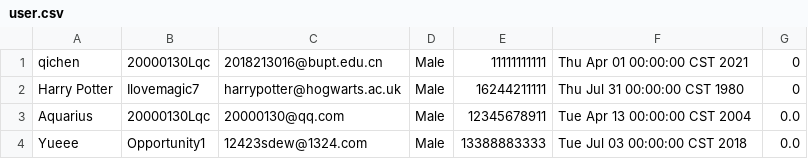
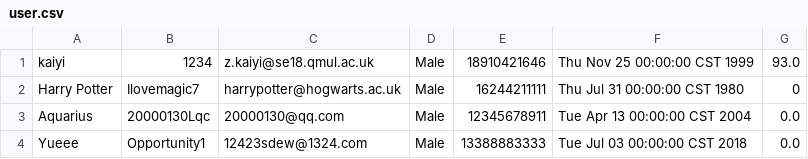
Before and after one commit to Gym-System/AgileDevelopment, a CSV file: src/Data/user.csv, drawn as a sheet.

```diff
--- a/src/Data/user.csv
+++ b/src/Data/user.csv
@@ -1,2 +1,2 @@
-qichen,20000130Lqc,2018213016@bupt.edu.cn,Male,11111111111,Thu Apr 01 00:00:00 CST 2021,0
+kaiyi,1234,z.kaiyi@se18.qmul.ac.uk,Male,18910421646,Thu Nov 25 00:00:00 CST 1999,93.0
 Harry Potter,Ilovemagic7,harrypotter@hogwarts.ac.uk,Male,16244211111,Thu Jul 31 00:00:00 CST 1980,0
```
Also changed, not shown: src/Data/person.csv, 5 other files.
